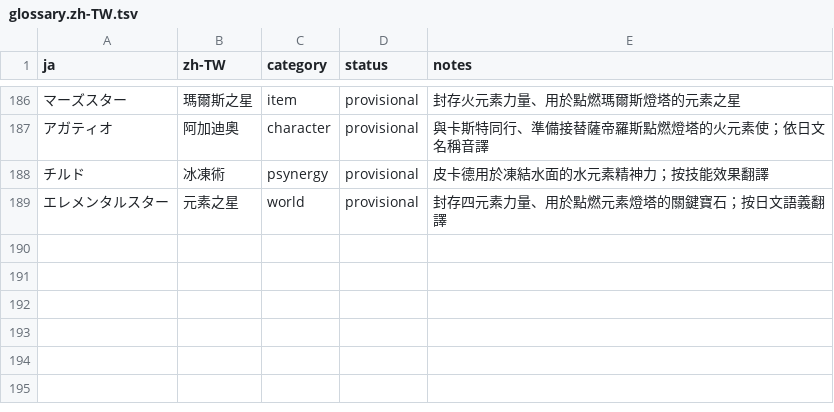
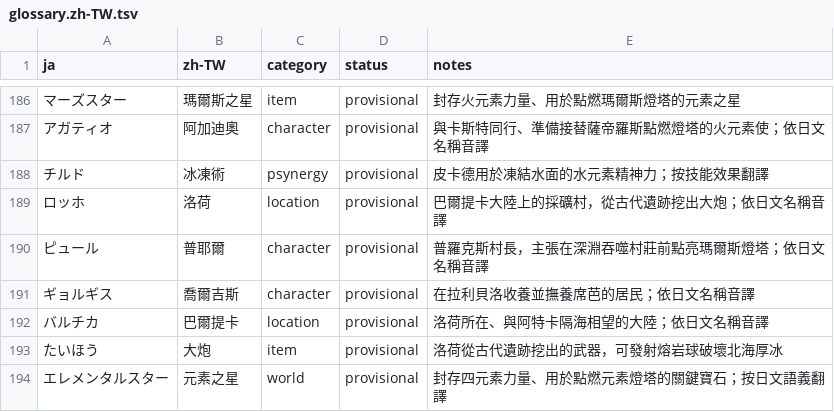
Before and after one commit to JohnnySun/project-atlantis, a TSV file: games/golden-sun-the-lost-age/translations/glossary.zh-TW.tsv, drawn as a sheet; only a part is shown, gaps mark what is left out.

Commit message:
feat(golden-sun-tla): localize Contigo to Prox arc

```diff
--- a/games/golden-sun-the-lost-age/translations/glossary.zh-TW.tsv
+++ b/games/golden-sun-the-lost-age/translations/glossary.zh-TW.tsv
@@ -188,2 +188,7 @@ ja	zh-TW	category	status	notes
 チルド	冰凍術	psynergy	provisional	皮卡德用於凍結水面的水元素精神力；按技能效果翻譯
+ロッホ	洛荷	location	provisional	巴爾提卡大陸上的採礦村，從古代遺跡挖出大炮；依日文名稱音譯
+ピュール	普耶爾	character	provisional	普羅克斯村長，主張在深淵吞噬村莊前點亮瑪爾斯燈塔；依日文名稱音譯
+ギョルギス	喬爾吉斯	character	provisional	在拉利貝洛收養並撫養席芭的居民；依日文名稱音譯
+バルチカ	巴爾提卡	location	provisional	洛荷所在、與阿特卡隔海相望的大陸；依日文名稱音譯
+たいほう	大炮	item	provisional	洛荷從古代遺跡挖出的武器，可發射熔岩球破壞北海厚冰
 エレメンタルスター	元素之星	world	provisional	封存四元素力量、用於點燃元素燈塔的關鍵寶石；按日文語義翻譯
```
Also changed, not shown: 12 other files.
